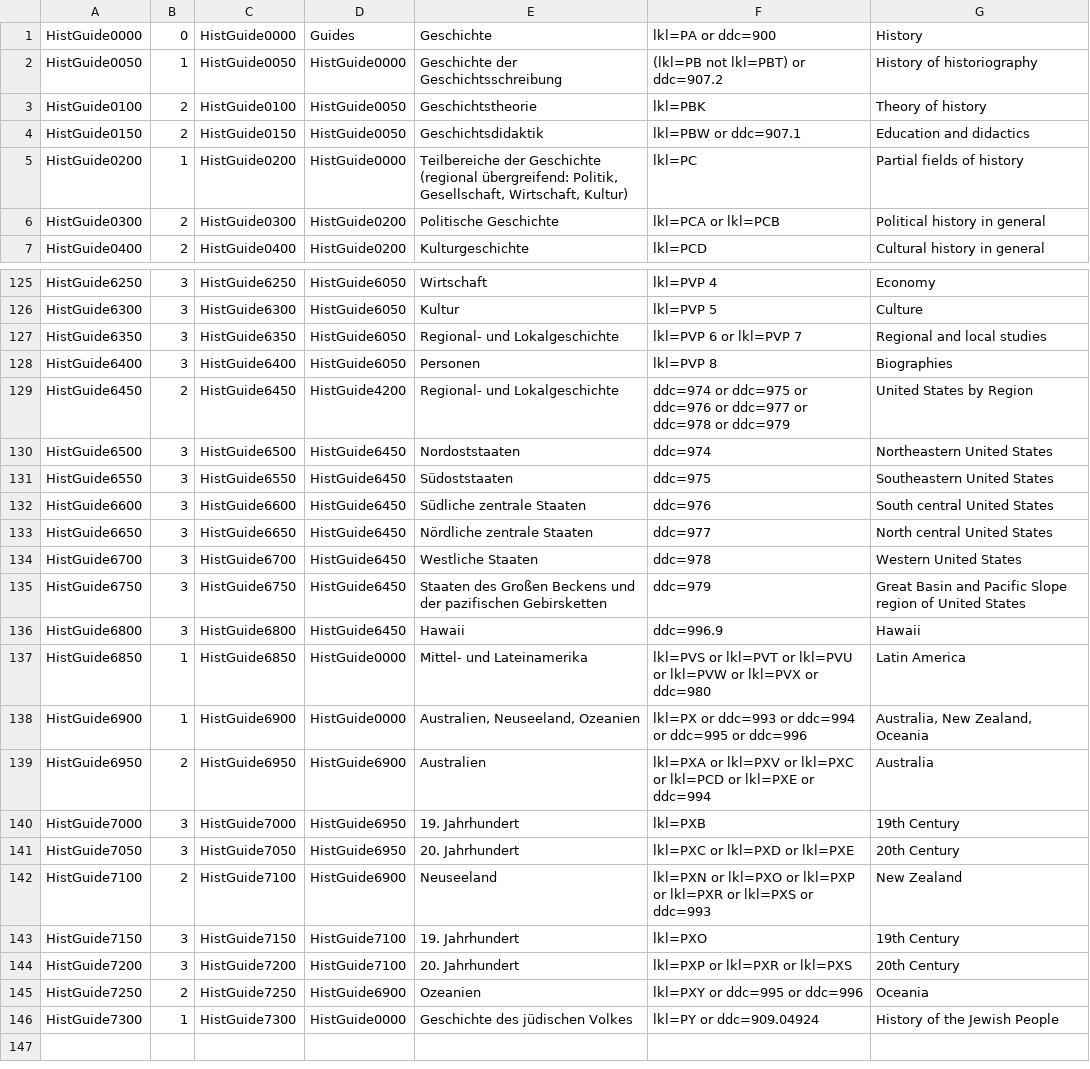
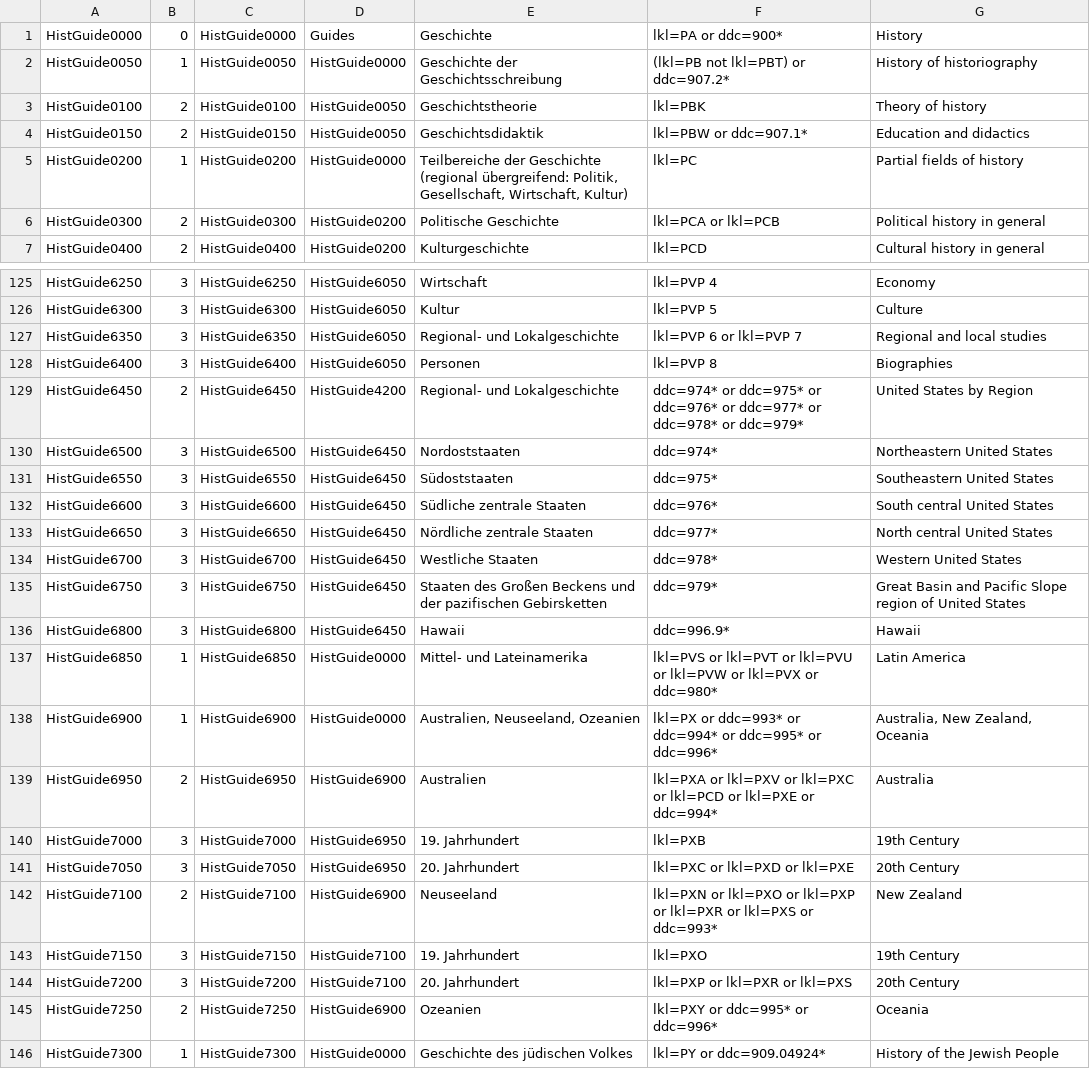
Before and after one commit to subugoe/vlibs-typo3, a CSV file: fileadmin/gok/csv/GuideHistory.csv, drawn as a sheet; only a part is shown, gaps mark what is left out; the diff covers the shown part only.

```diff
--- a/fileadmin/gok/csv/GuideHistory.csv
+++ b/fileadmin/gok/csv/GuideHistory.csv
@@ -1,5 +1,5 @@
-"HistGuide0000";0;"HistGuide0000";"Guides";"Geschichte";"lkl=PA or ddc=900";"History"
-"HistGuide0050";1;"HistGuide0050";"HistGuide0000";"Geschichte der Geschichtsschreibung";"(lkl=PB not lkl=PBT) or ddc=907.2";"History of historiography"
+"HistGuide0000";0;"HistGuide0000";"Guides";"Geschichte";"lkl=PA or ddc=900*";"History"
+"HistGuide0050";1;"HistGuide0050";"HistGuide0000";"Geschichte der Geschichtsschreibung";"(lkl=PB not lkl=PBT) or ddc=907.2*";"History of historiography"
 "HistGuide0100";2;"HistGuide0100";"HistGuide0050";"Geschichtstheorie";"lkl=PBK";"Theory of history"
-"HistGuide0150";2;"HistGuide0150";"HistGuide0050";"Geschichtsdidaktik";"lkl=PBW or ddc=907.1";"Education and didactics"
+"HistGuide0150";2;"HistGuide0150";"HistGuide0050";"Geschichtsdidaktik";"lkl=PBW or ddc=907.1*";"Education and didactics"
 "HistGuide0200";1;"HistGuide0200";"HistGuide0000";"Teilbereiche der Geschichte (regional übergreifend: Politik, Gesellschaft, Wirtschaft, Kultur)";"lkl=PC";"Partial fields of history"
@@ -128,19 +128,19 @@
 "HistGuide6400";3;"HistGuide6400";"HistGuide6050";"Personen";"lkl=PVP 8";"Biographies"
-"HistGuide6450";2;"HistGuide6450";"HistGuide4200";"Regional- und Lokalgeschichte";"ddc=974 or ddc=975 or ddc=976 or ddc=977 or ddc=978 or ddc=979";"United States by Region"
-"HistGuide6500";3;"HistGuide6500";"HistGuide6450";"Nordoststaaten";"ddc=974";"Northeastern United States"
-"HistGuide6550";3;"HistGuide6550";"HistGuide6450";"Südoststaaten";"ddc=975";"Southeastern United States"
-"HistGuide6600";3;"HistGuide6600";"HistGuide6450";"Südliche zentrale Staaten";"ddc=976";"South central United States"
-"HistGuide6650";3;"HistGuide6650";"HistGuide6450";"Nördliche zentrale Staaten";"ddc=977";"North central United States"
-"HistGuide6700";3;"HistGuide6700";"HistGuide6450";"Westliche Staaten";"ddc=978";"Western United States"
-"HistGuide6750";3;"HistGuide6750";"HistGuide6450";"Staaten des Großen Beckens und der pazifischen Gebirsketten";"ddc=979";"Great Basin and Pacific Slope region of United States"
-"HistGuide6800";3;"HistGuide6800";"HistGuide6450";"Hawaii";"ddc=996.9";"Hawaii"
-"HistGuide6850";1;"HistGuide6850";"HistGuide0000";"Mittel- und Lateinamerika";"lkl=PVS or lkl=PVT or lkl=PVU or lkl=PVW or lkl=PVX or ddc=980";"Latin America"
-"HistGuide6900";1;"HistGuide6900";"HistGuide0000";"Australien, Neuseeland, Ozeanien";"lkl=PX or ddc=993 or ddc=994 or ddc=995 or ddc=996";"Australia, New Zealand, Oceania"
-"HistGuide6950";2;"HistGuide6950";"HistGuide6900";"Australien";"lkl=PXA or lkl=PXV or lkl=PXC or lkl=PCD or lkl=PXE or ddc=994";"Australia"
+"HistGuide6450";2;"HistGuide6450";"HistGuide4200";"Regional- und Lokalgeschichte";"ddc=974* or ddc=975* or ddc=976* or ddc=977* or ddc=978* or ddc=979*";"United States by Region"
+"HistGuide6500";3;"HistGuide6500";"HistGuide6450";"Nordoststaaten";"ddc=974*";"Northeastern United States"
+"HistGuide6550";3;"HistGuide6550";"HistGuide6450";"Südoststaaten";"ddc=975*";"Southeastern United States"
+"HistGuide6600";3;"HistGuide6600";"HistGuide6450";"Südliche zentrale Staaten";"ddc=976*";"South central United States"
+"HistGuide6650";3;"HistGuide6650";"HistGuide6450";"Nördliche zentrale Staaten";"ddc=977*";"North central United States"
+"HistGuide6700";3;"HistGuide6700";"HistGuide6450";"Westliche Staaten";"ddc=978*";"Western United States"
+"HistGuide6750";3;"HistGuide6750";"HistGuide6450";"Staaten des Großen Beckens und der pazifischen Gebirsketten";"ddc=979*";"Great Basin and Pacific Slope region of United States"
+"HistGuide6800";3;"HistGuide6800";"HistGuide6450";"Hawaii";"ddc=996.9*";"Hawaii"
+"HistGuide6850";1;"HistGuide6850";"HistGuide0000";"Mittel- und Lateinamerika";"lkl=PVS or lkl=PVT or lkl=PVU or lkl=PVW or lkl=PVX or ddc=980*";"Latin America"
+"HistGuide6900";1;"HistGuide6900";"HistGuide0000";"Australien, Neuseeland, Ozeanien";"lkl=PX or ddc=993* or ddc=994* or ddc=995* or ddc=996*";"Australia, New Zealand, Oceania"
+"HistGuide6950";2;"HistGuide6950";"HistGuide6900";"Australien";"lkl=PXA or lkl=PXV or lkl=PXC or lkl=PCD or lkl=PXE or ddc=994*";"Australia"
 "HistGuide7000";3;"HistGuide7000";"HistGuide6950";"19. Jahrhundert";"lkl=PXB";"19th Century"
 "HistGuide7050";3;"HistGuide7050";"HistGuide6950";"20. Jahrhundert";"lkl=PXC or lkl=PXD or lkl=PXE";"20th Century"
-"HistGuide7100";2;"HistGuide7100";"HistGuide6900";"Neuseeland";"lkl=PXN or lkl=PXO or lkl=PXP or lkl=PXR or lkl=PXS or ddc=993";"New Zealand"
+"HistGuide7100";2;"HistGuide7100";"HistGuide6900";"Neuseeland";"lkl=PXN or lkl=PXO or lkl=PXP or lkl=PXR or lkl=PXS or ddc=993*";"New Zealand"
 "HistGuide7150";3;"HistGuide7150";"HistGuide7100";"19. Jahrhundert";"lkl=PXO";"19th Century"
 "HistGuide7200";3;"HistGuide7200";"HistGuide7100";"20. Jahrhundert";"lkl=PXP or lkl=PXR or lkl=PXS";"20th Century"
-"HistGuide7250";2;"HistGuide7250";"HistGuide6900";"Ozeanien";"lkl=PXY or ddc=995 or ddc=996";"Oceania"
-"HistGuide7300";1;"HistGuide7300";"HistGuide0000";"Geschichte des jüdischen Volkes";"lkl=PY or ddc=909.04924";"History of the Jewish People"
+"HistGuide7250";2;"HistGuide7250";"HistGuide6900";"Ozeanien";"lkl=PXY or ddc=995* or ddc=996*";"Oceania"
+"HistGuide7300";1;"HistGuide7300";"HistGuide0000";"Geschichte des jüdischen Volkes";"lkl=PY or ddc=909.04924*";"History of the Jewish People"
```
Also changed, not shown: 56 edited cells elsewhere in this file, 1 other file.
